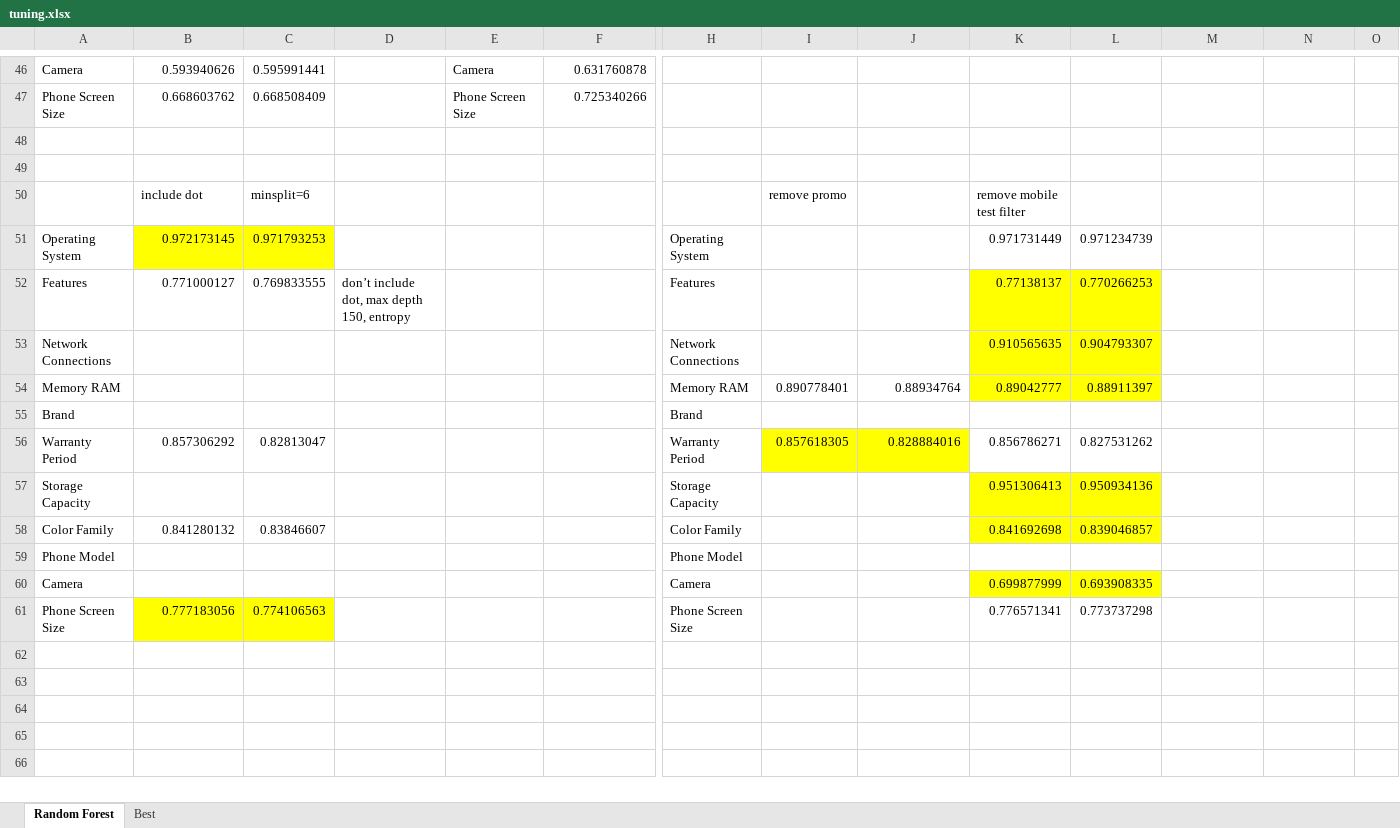
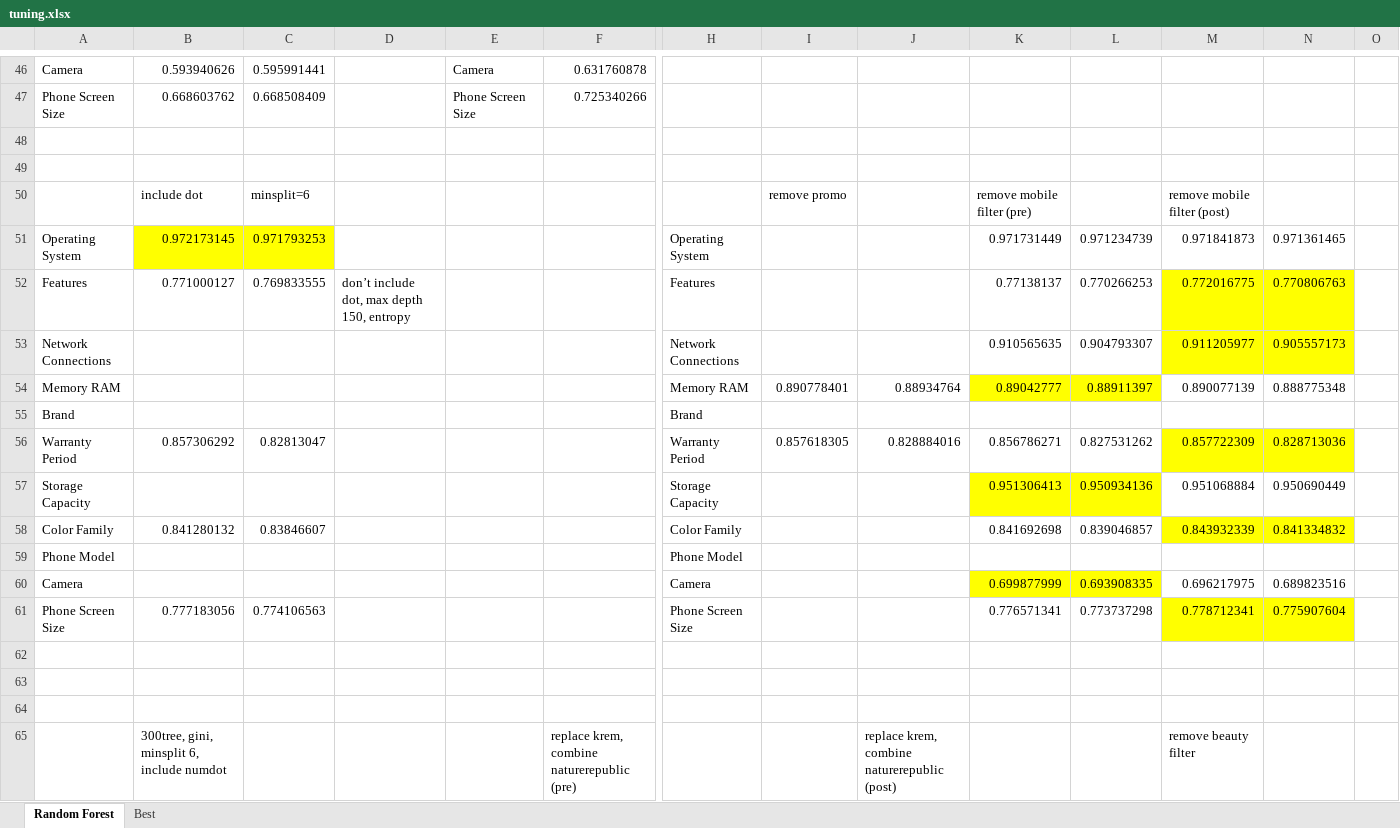
Before and after one commit to E4RTTH/BigBirdNDSC2019, an Excel workbook: tuning.xlsx, sheet Random Forest, drawn as a sheet; only a part is shown, gaps mark what is left out; values as stored, in another font and other column widths than the file's, no borders; rows hold the shown columns only; the diff covers the shown part only; the diff names each change by its address in the sheet, - before the commit and + after, or states it on an @@ line.

Commit message:
added combined script for beauty and mobile brand and update tuning results

```diff
--- a/tuning.xlsx (sheet Random Forest)
+++ b/tuning.xlsx (sheet Random Forest)
-K50: remove mobile test filter
+K50: remove mobile filter (pre)
-M50: (empty)
+M50: remove mobile filter (post)
-M51: (empty)
+M51: 0.971841873
-N51: (empty)
+N51: 0.971361465
-K52:L53 fill: #FFFF00
+K52:L53 fill: none
-M52: (empty)
+M52: 0.772016775
-M52:N53 fill: none
+M52:N53 fill: #FFFF00
-N52: (empty)
+N52: 0.770806763
-M53: (empty)
+M53: 0.911205977
-N53: (empty)
+N53: 0.905557173
-M54: (empty)
+M54: 0.890077139
-N54: (empty)
+N54: 0.888775348
-I56:J56 fill: #FFFF00
+I56:J56 fill: none
-M56: (empty)
+M56: 0.857722309
-M56:N56 fill: none
+M56:N56 fill: #FFFF00
-N56: (empty)
+N56: 0.828713036
-M57: (empty)
+M57: 0.951068884
-N57: (empty)
+N57: 0.950690449
-K58:L58 fill: #FFFF00
+K58:L58 fill: none
-M58: (empty)
+M58: 0.843932339
-M58:N58 fill: none
+M58:N58 fill: #FFFF00
-N58: (empty)
+N58: 0.841334832
-M60: (empty)
+M60: 0.696217975
-N60: (empty)
+N60: 0.689823516
-B61:C61 fill: #FFFF00
+B61:C61 fill: none
-M61: (empty)
+M61: 0.778712341
-M61:N61 fill: none
+M61:N61 fill: #FFFF00
-N61: (empty)
+N61: 0.775907604
+row 62: (empty)
+row 63: (empty)
+row 64: (empty)
+row 65:  | 300tree, gini, minsplit 6, include numdot |  |  |  | replace krem, combine naturerepublic (pre) |  |  | replace krem, combine naturerepublic (post) |  |  | remove beauty filter
```
Also changed, not shown: 12 added rows, 7 edited cells and cell formats elsewhere in this sheet, 1 other file.
